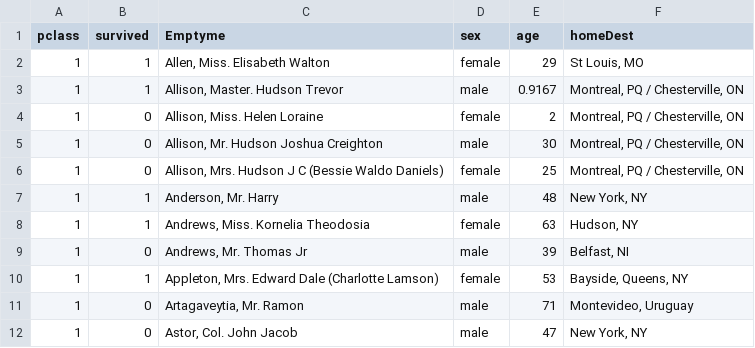
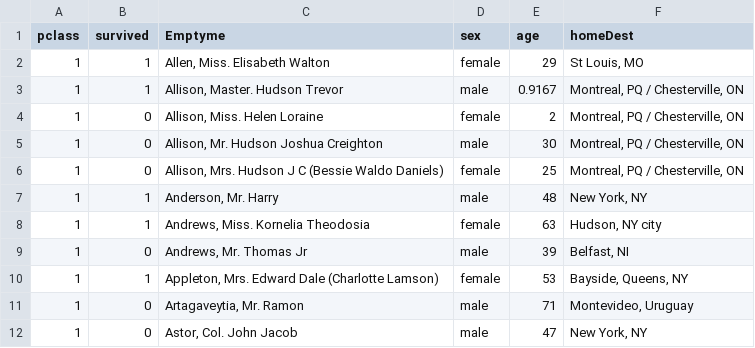
Before and after one commit to Hasoad/MachineLearning, a CSV file: data/dataSet.csv, drawn as a sheet; only a part is shown.

```diff
--- a/data/dataSet.csv
+++ b/data/dataSet.csv
@@ -7,3 +7,3 @@ pclass,survived,Emptyme,sex,age,homeDest
 1,1,"Anderson, Mr. Harry",male,48,"New York, NY"
-1,1,"Andrews, Miss. Kornelia Theodosia",female,63,"Hudson, NY"
+1,1,"Andrews, Miss. Kornelia Theodosia",female,63,"Hudson, NY city"
 1,0,"Andrews, Mr. Thomas Jr",male,39,"Belfast, NI"
```
Also changed, not shown: 6 other files.
